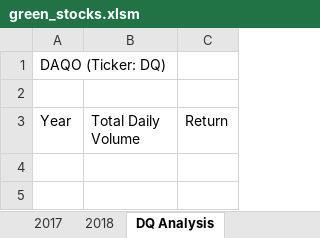
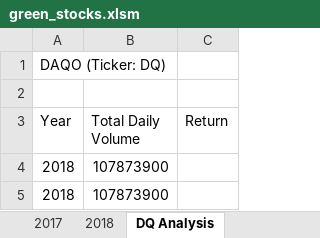
Before and after one commit to SargamA/Stock-Analyses, an Excel workbook: green_stocks.xlsm, sheet DQ Analysis, drawn as a sheet; values as stored, in another font and other column widths than the file's, no borders; the diff names each change by its address in the sheet, - before the commit and + after, or states it on an @@ line.

Commit message:
DQ Volume Calculation

```diff
--- a/green_stocks.xlsm (sheet DQ Analysis)
+++ b/green_stocks.xlsm (sheet DQ Analysis)
+row 4: 2018 | 107873900
+row 5: 2018 | 107873900
```
